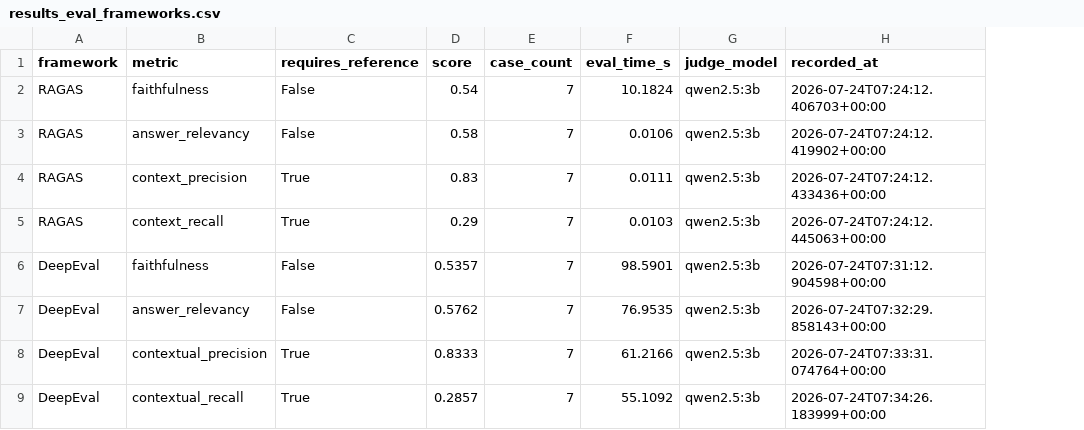
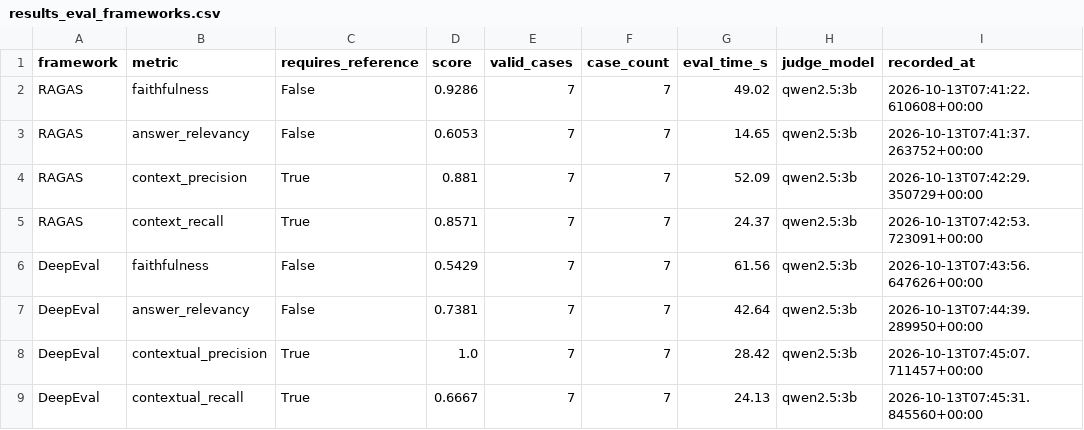
Before and after one commit to yahyahouimdi/patient-monitoring-kafka-agents, a CSV file: TrackB/evaluation/results_eval_frameworks.csv, drawn as a sheet; addresses are those after the commit; the diff names each change by its address in the sheet, - before the commit and + after, or states it on an @@ line.

Commit message:
fix(eval): measure RAGAS and DeepEval on the same cases and remove unmeasured RAGAS scores

```diff
--- a/TrackB/evaluation/results_eval_frameworks.csv
+++ b/TrackB/evaluation/results_eval_frameworks.csv
+column E (valid_cases), rows 2-9: all 7
-D2 (score): 0.54
+D2 (score): 0.9286
-G2 (eval_time_s): 10.1824
+G2 (eval_time_s): 49.02
-I2 (recorded_at): 2026-07-24T07:24:12.406703+00:00
+I2 (recorded_at): 2026-10-13T07:41:22.610608+00:00
-D3 (score): 0.58
+D3 (score): 0.6053
-G3 (eval_time_s): 0.0106
+G3 (eval_time_s): 14.65
-I3 (recorded_at): 2026-07-24T07:24:12.419902+00:00
+I3 (recorded_at): 2026-10-13T07:41:37.263752+00:00
-D4 (score): 0.83
+D4 (score): 0.881
-G4 (eval_time_s): 0.0111
+G4 (eval_time_s): 52.09
-I4 (recorded_at): 2026-07-24T07:24:12.433436+00:00
+I4 (recorded_at): 2026-10-13T07:42:29.350729+00:00
-D5 (score): 0.29
+D5 (score): 0.8571
-G5 (eval_time_s): 0.0103
+G5 (eval_time_s): 24.37
-I5 (recorded_at): 2026-07-24T07:24:12.445063+00:00
+I5 (recorded_at): 2026-10-13T07:42:53.723091+00:00
-D6 (score): 0.5357
+D6 (score): 0.5429
-G6 (eval_time_s): 98.5901
+G6 (eval_time_s): 61.56
-I6 (recorded_at): 2026-07-24T07:31:12.904598+00:00
+I6 (recorded_at): 2026-10-13T07:43:56.647626+00:00
-D7 (score): 0.5762
+D7 (score): 0.7381
-G7 (eval_time_s): 76.9535
+G7 (eval_time_s): 42.64
-I7 (recorded_at): 2026-07-24T07:32:29.858143+00:00
+I7 (recorded_at): 2026-10-13T07:44:39.289950+00:00
-D8 (score): 0.8333
+D8 (score): 1.0
-G8 (eval_time_s): 61.2166
+G8 (eval_time_s): 28.42
-I8 (recorded_at): 2026-07-24T07:33:31.074764+00:00
+I8 (recorded_at): 2026-10-13T07:45:07.711457+00:00
-D9 (score): 0.2857
+D9 (score): 0.6667
-G9 (eval_time_s): 55.1092
+G9 (eval_time_s): 24.13
-I9 (recorded_at): 2026-07-24T07:34:26.183999+00:00
+I9 (recorded_at): 2026-10-13T07:45:31.845560+00:00
```
Also changed, not shown: 3 other files.
